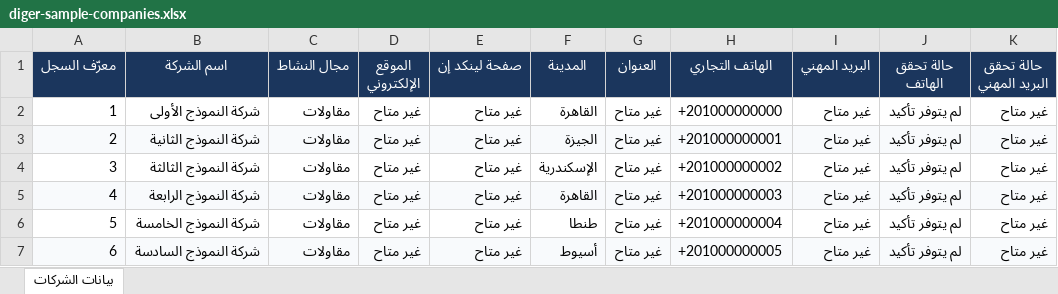
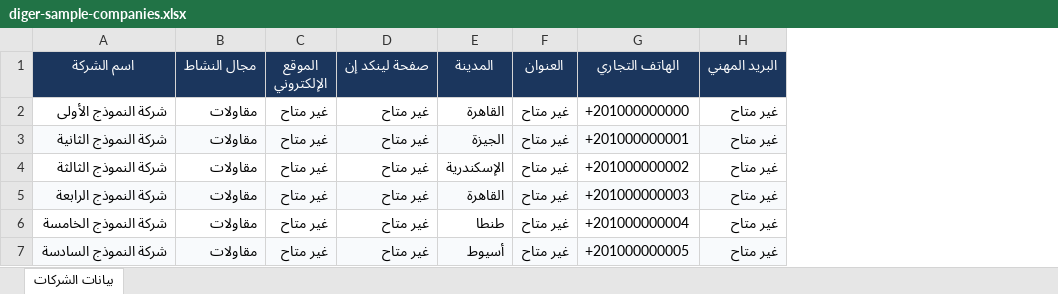
Before and after one commit to iammagdy/digr, an Excel workbook: public/samples/diger-sample-companies.xlsx, sheet بيانات الشركات, drawn as a sheet; values as stored, in another font and other column widths than the file's, no borders; the diff names each change by its address in the sheet, - before the commit and + after, or states it on an @@ line.

```diff
--- a/public/samples/diger-sample-companies.xlsx (sheet بيانات الشركات)
+++ b/public/samples/diger-sample-companies.xlsx (sheet بيانات الشركات)
-column A (معرّف السجل), rows 2-7: 1 | 2 | 3 | 4 | 5 | 6
-column J (حالة تحقق الهاتف), rows 2-7: all لم يتوفر تأكيد
-column K (حالة تحقق البريد المهني), rows 2-7: all غير متاح
```
Also changed, not shown: public/samples/diger-sample-comments.xlsx, public/samples/diger-sample-decision-makers.xlsx, 53 other files.
